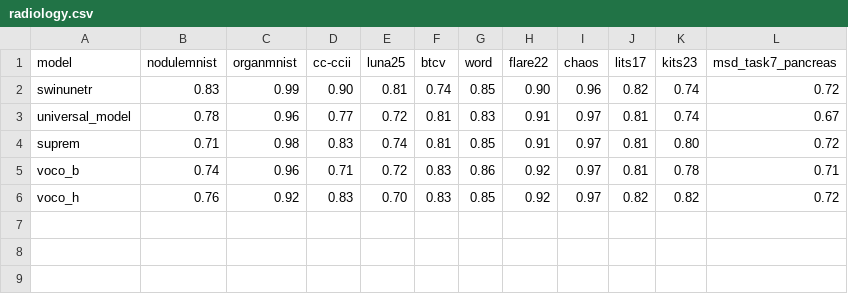
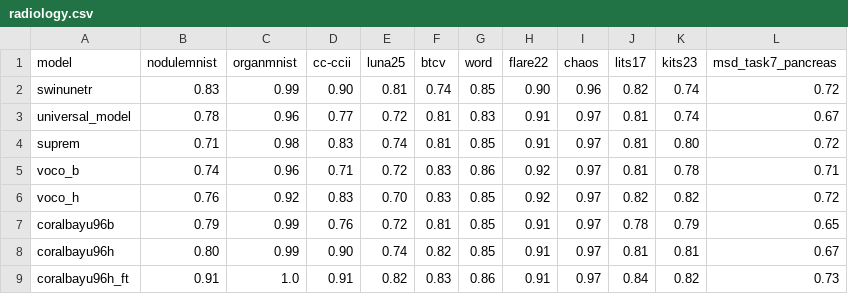
Before and after one commit to kaiko-ai/eva, a CSV file: tools/data/leaderboards/radiology.csv, drawn as a sheet; the diff names each change by its address in the sheet, - before the commit and + after, or states it on an @@ line.

Commit message:
update leaderboard

```diff
--- a/tools/data/leaderboards/radiology.csv
+++ b/tools/data/leaderboards/radiology.csv
+row 7: coralbayu96b | 0.79 | 0.99 | 0.76 | 0.72 | 0.81 | 0.85 | 0.91 | 0.97 | 0.78 | 0.79 | 0.65
+row 8: coralbayu96h | 0.80 | 0.99 | 0.90 | 0.74 | 0.82 | 0.85 | 0.91 | 0.97 | 0.81 | 0.81 | 0.67
+row 9: coralbayu96h_ft | 0.91 | 1.0 | 0.91 | 0.82 | 0.83 | 0.86 | 0.91 | 0.97 | 0.84 | 0.82 | 0.73
```
Also changed, not shown: 2 other files.
